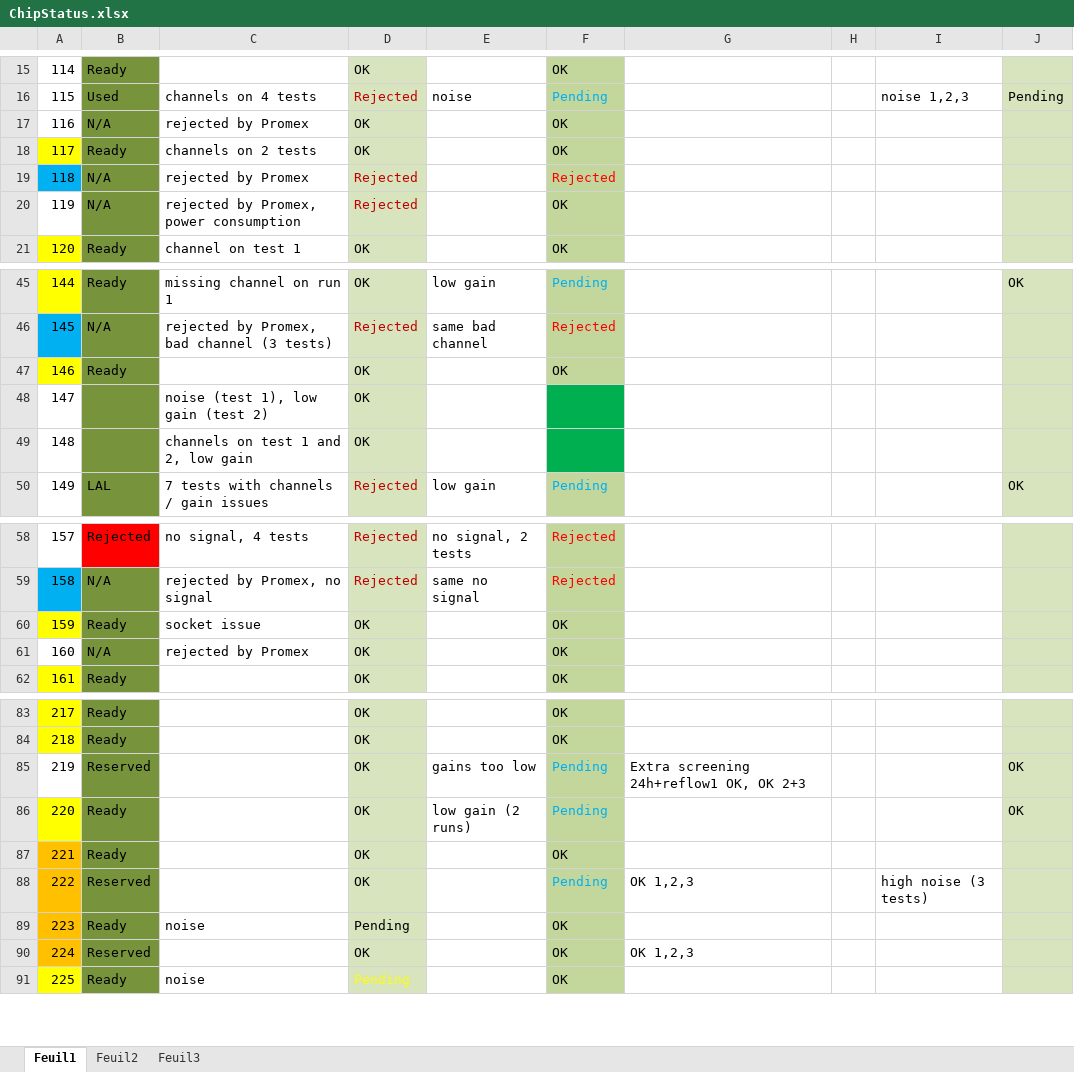
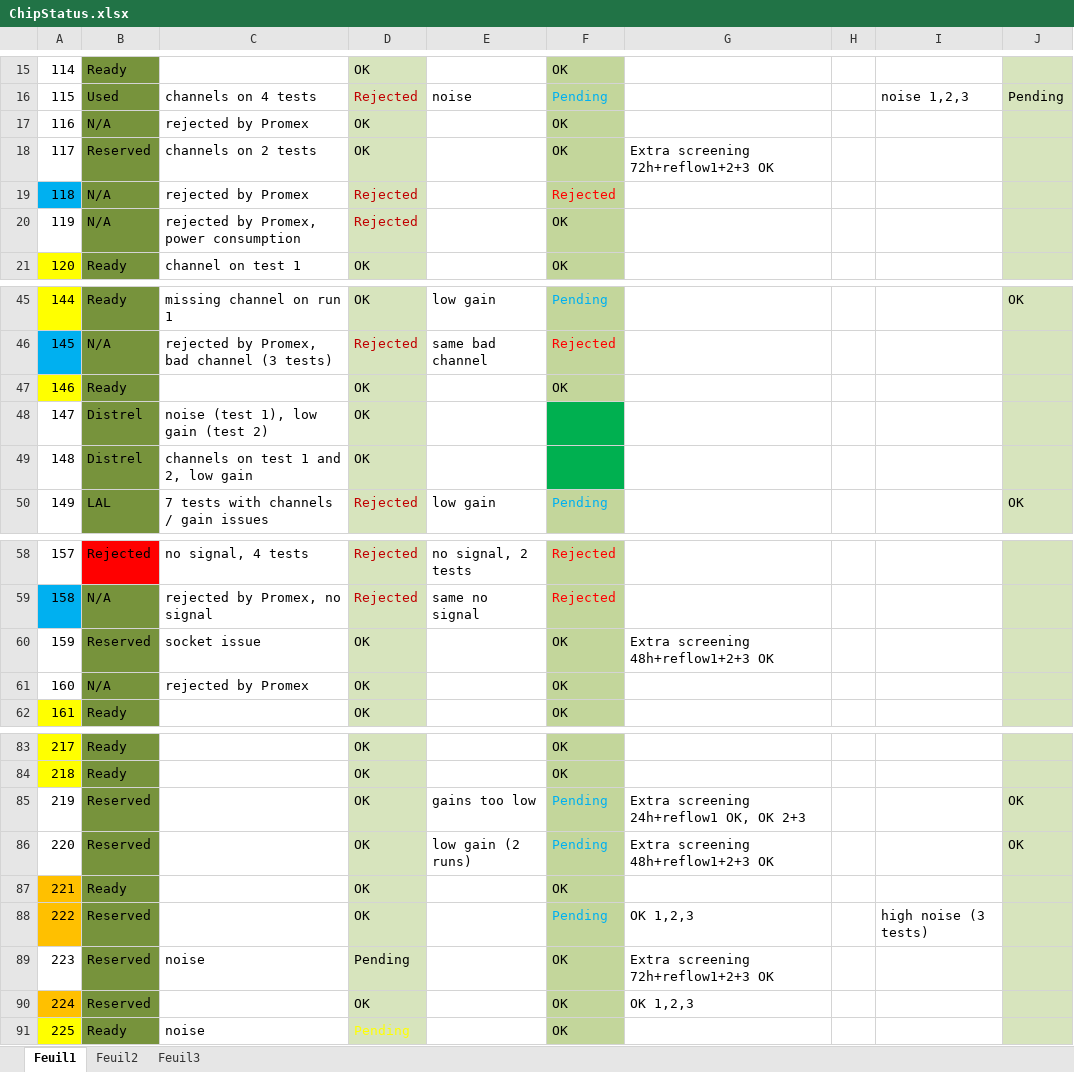
Before and after one commit to lsst-camera-dh/aspic-production-bench, an Excel workbook: ChipStatus.xlsx, sheet Feuil1, drawn as a sheet; only a part is shown, gaps mark what is left out; values as stored, in another font and other column widths than the file's, no borders; the diff names each change by its address in the sheet, - before the commit and + after, or states it on an @@ line.

```diff
--- a/ChipStatus.xlsx (sheet Feuil1)
+++ b/ChipStatus.xlsx (sheet Feuil1)
-A18 fill: #FFFF00
+A18 fill: none
-B18: Ready
+B18: Reserved
-G18: (empty)
+G18: Extra screening 72h+reflow1+2+3 OK
-B48:B49: (empty)
+B48:B49: Distrel
-A60 fill: #FFFF00
+A60 fill: none
-B60: Ready
+B60: Reserved
-G60: (empty)
+G60: Extra screening 48h+reflow1+2+3 OK
-A86 fill: #FFFF00
+A86 fill: none
-B86: Ready
+B86: Reserved
-G86: (empty)
+G86: Extra screening 48h+reflow1+2+3 OK
-A89 fill: #FFC000
+A89 fill: none
-B89: Ready
+B89: Reserved
-G89: (empty)
+G89: Extra screening 72h+reflow1+2+3 OK
```
Also changed, not shown: 13 other files.
